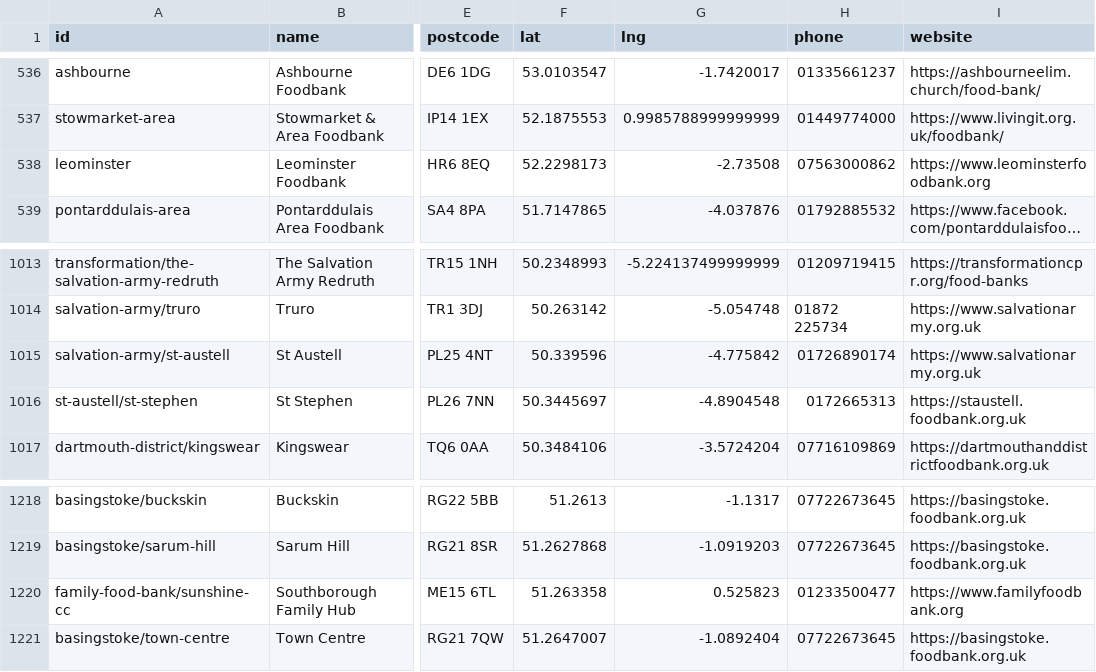
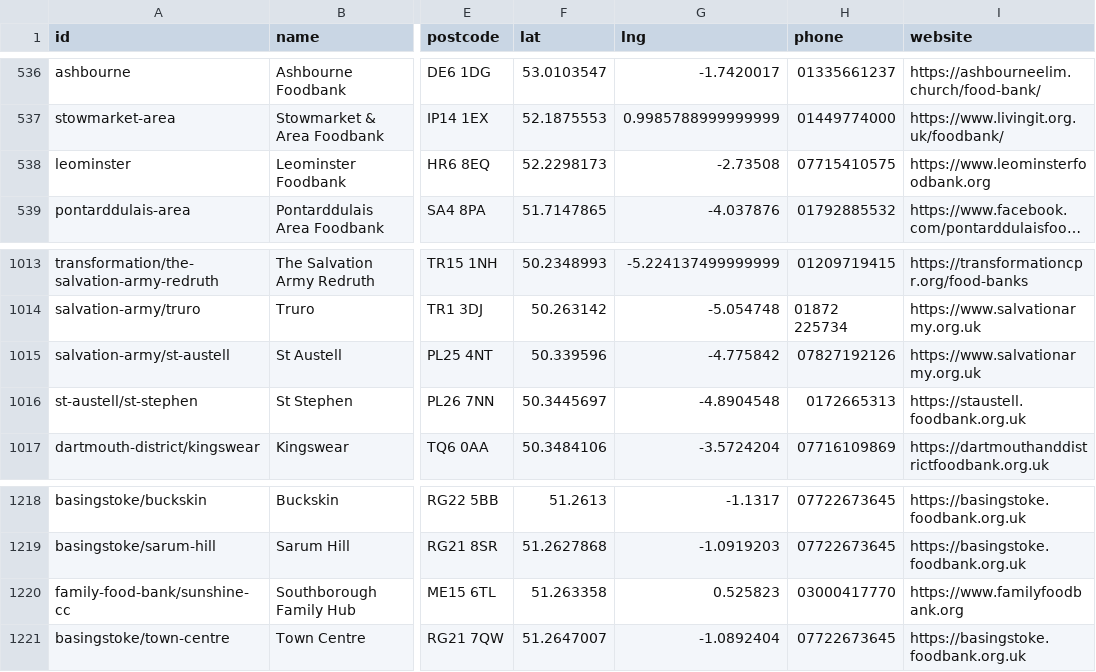
Before and after one commit to Postcode-economics/find-your-food-bank, a CSV file: export/foodbanks.csv, drawn as a sheet; only a part is shown, gaps mark what is left out; long unchanged cells end in …; the diff names each change by its address in the sheet, - before the commit and + after, or states it on an @@ line.

```diff
--- a/export/foodbanks.csv
+++ b/export/foodbanks.csv
-H538 (phone): 07563000862
+H538 (phone): 07715410575
-H1015 (phone): 01726890174
+H1015 (phone): 07827192126
-H1220 (phone): 01233500477
+H1220 (phone): 03000417770
```
Also changed, not shown: 18 other files.
